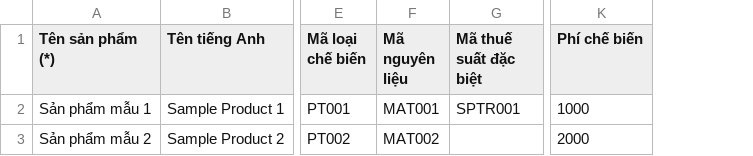
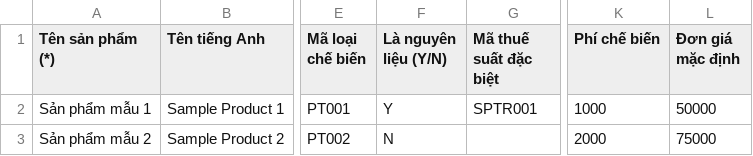
Before and after one commit to HoangSonLe/TasinTest, a CSV file: src/Tasin.Website/wwwroot/templates/Product_Import_Sample.csv, drawn as a sheet; only a part is shown, gaps mark what is left out; removed rows and columns are numbered as before the commit, all else as after; the diff names each change by its address in the sheet, - before the commit and + after, or states it on an @@ line.

Commit message:
Import excel sản phẩm

```diff
--- a/src/Tasin.Website/wwwroot/templates/Product_Import_Sample.csv
+++ b/src/Tasin.Website/wwwroot/templates/Product_Import_Sample.csv
-column F (Mã nguyên liệu), rows 2-3: MAT001 | MAT002
+column F (Là nguyên liệu (Y/N)), rows 2-3: Y | N
+column L (Đơn giá mặc định), rows 2-3: 50000 | 75000
```
Also changed, not shown: 5 other files.
